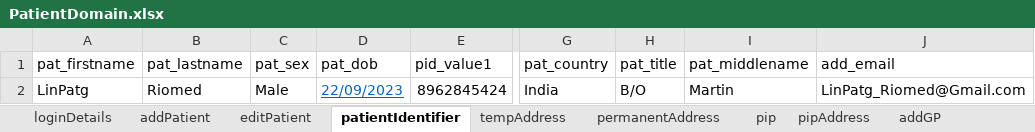
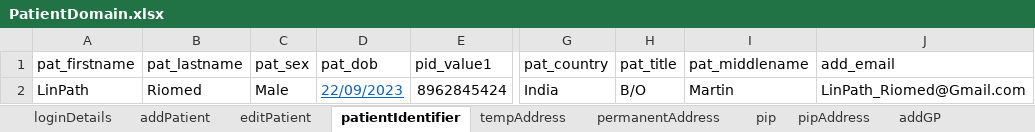
Before and after one commit to manojvyavahare27/C4Automation, an Excel workbook: ExcelFiles/PatientDomain.xlsx, sheet patientIdentifier, drawn as a sheet; only a part is shown, gaps mark what is left out; values as stored, in another font and other column widths than the file's, no borders; the diff names each change by its address in the sheet, - before the commit and + after, or states it on an @@ line.

```diff
--- a/ExcelFiles/PatientDomain.xlsx (sheet patientIdentifier)
+++ b/ExcelFiles/PatientDomain.xlsx (sheet patientIdentifier)
-A2 (pat_firstname): LinPatg
+A2 (pat_firstname): LinPath
-J2 (add_email): LinPatg_Riomed@Gmail.com
+J2 (add_email): LinPath_Riomed@Gmail.com
```
Also changed, not shown: sheet patDetails, sheet addPatient, sheet editPatient.
